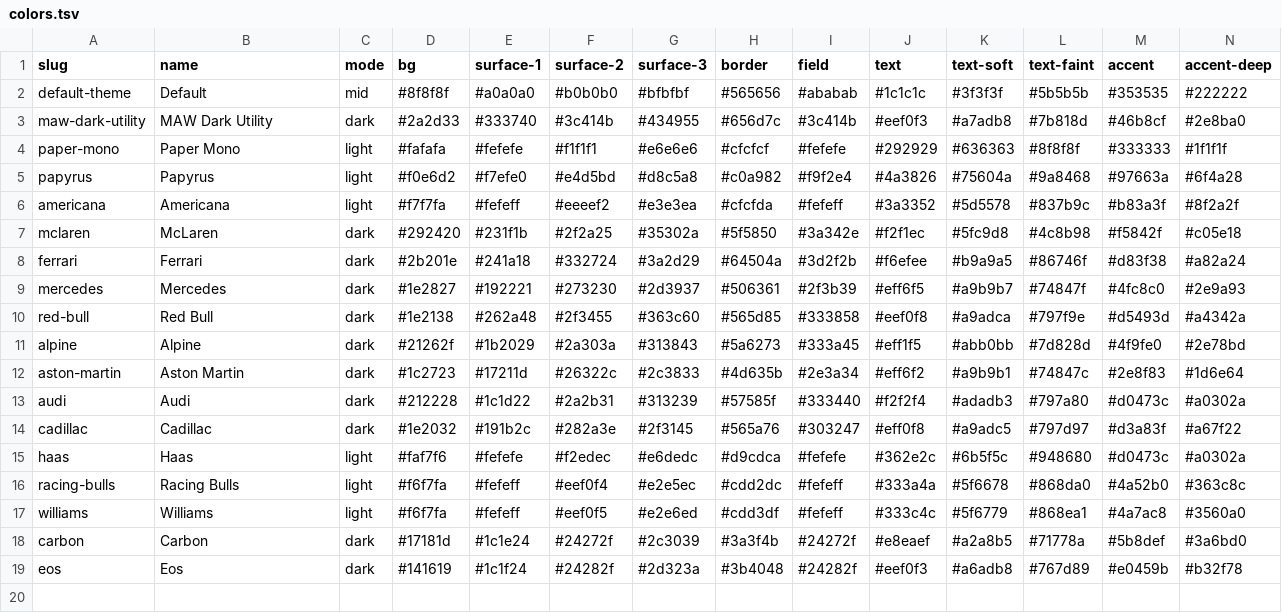
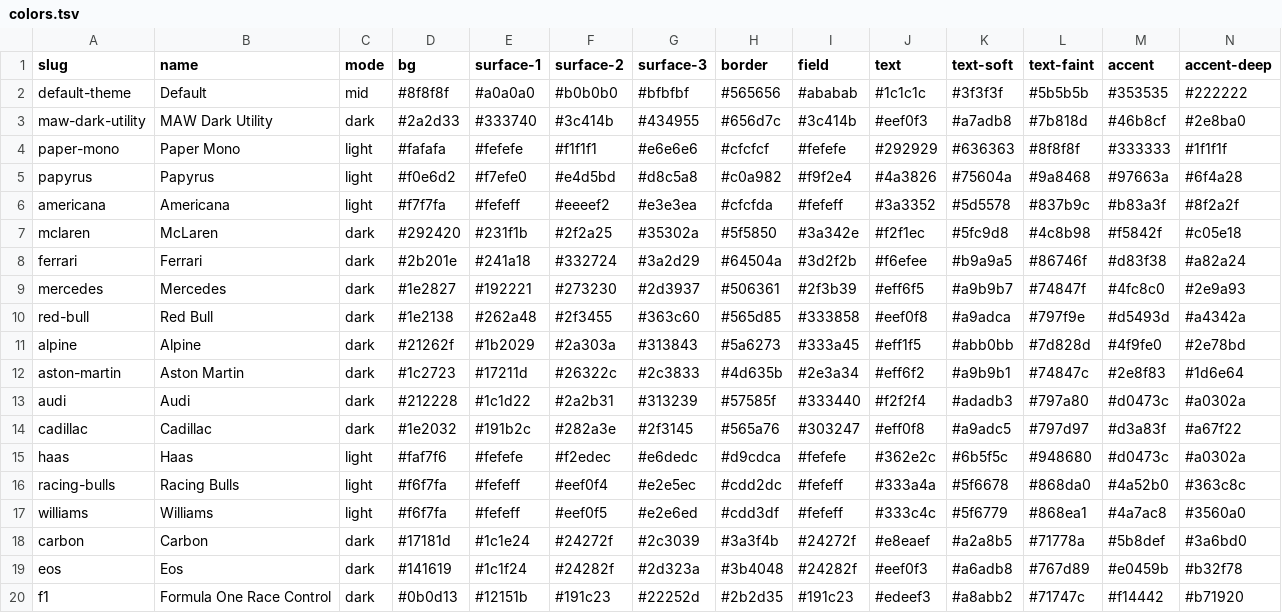
Before and after one commit to mawizorek/ClickUp_apps, a TSV file: shared/themes/colors.tsv, drawn as a sheet; only a part is shown; rows hold the shown columns only; the diff names each change by its address in the sheet, - before the commit and + after, or states it on an @@ line.

Commit message:
themes: add f1 color entity (neutral hue-268, keeps race-control identity)

```diff
--- a/shared/themes/colors.tsv
+++ b/shared/themes/colors.tsv
+row 20: f1 | Formula One Race Control | dark | #0b0d13 | #12151b | #191c23 | #22252d | #2b2d35 | #191c23 | #edeef3 | #a8abb2 | #71747c | #f14442 | #b71920
```
